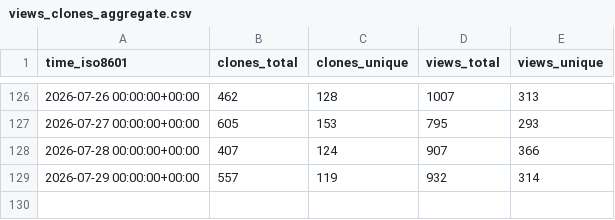
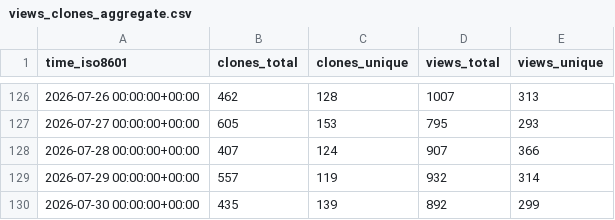
Before and after one commit to James-Jennison/Goo-Buddy, a CSV file: maziggy/bambuddy/ghrs-data/views_clones_aggregate.csv, drawn as a sheet; only a part is shown, gaps mark what is left out; the diff names each change by its address in the sheet, - before the commit and + after, or states it on an @@ line.

```diff
--- a/maziggy/bambuddy/ghrs-data/views_clones_aggregate.csv
+++ b/maziggy/bambuddy/ghrs-data/views_clones_aggregate.csv
+row 130: 2026-07-30 00:00:00+00:00 | 435 | 139 | 892 | 299
```
Also changed, not shown: 1 other file.
